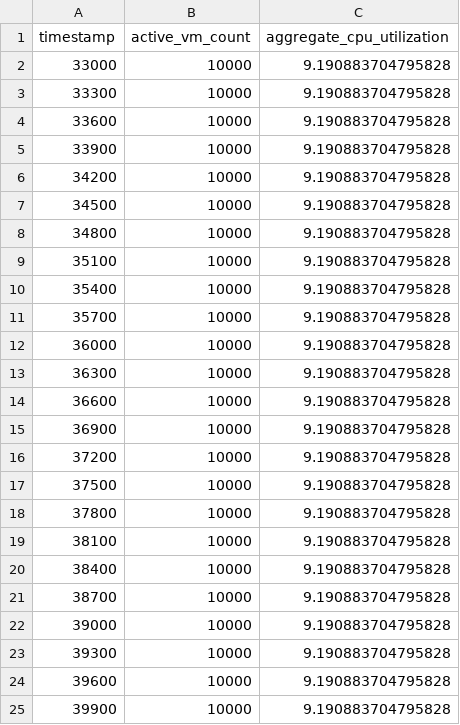
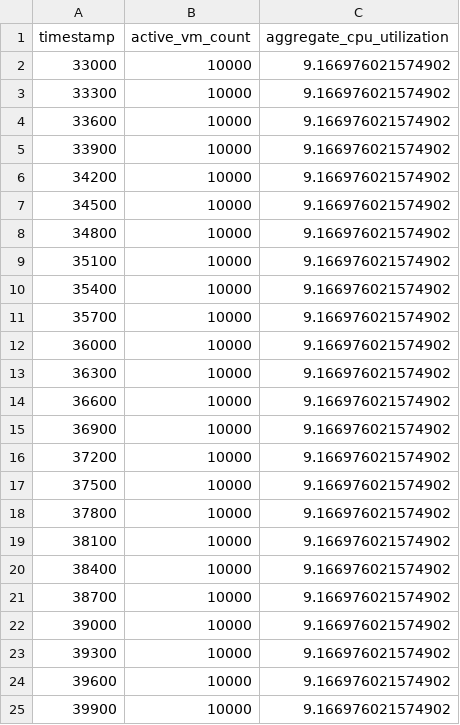
Before and after one commit to praizez444-pr/cloud-workload-forecasting, a CSV file: predictions.csv, drawn as a sheet.

Commit message:
Add files via upload

```diff
--- a/predictions.csv
+++ b/predictions.csv
@@ -1,25 +1,25 @@
 timestamp,active_vm_count,aggregate_cpu_utilization
-33000,10000,9.190883704795828
-33300,10000,9.190883704795828
-33600,10000,9.190883704795828
-33900,10000,9.190883704795828
-34200,10000,9.190883704795828
-34500,10000,9.190883704795828
-34800,10000,9.190883704795828
-35100,10000,9.190883704795828
-35400,10000,9.190883704795828
-35700,10000,9.190883704795828
-36000,10000,9.190883704795828
-36300,10000,9.190883704795828
-36600,10000,9.190883704795828
-36900,10000,9.190883704795828
-37200,10000,9.190883704795828
-37500,10000,9.190883704795828
-37800,10000,9.190883704795828
-38100,10000,9.190883704795828
-38400,10000,9.190883704795828
-38700,10000,9.190883704795828
-39000,10000,9.190883704795828
-39300,10000,9.190883704795828
-39600,10000,9.190883704795828
-39900,10000,9.190883704795828
+33000,10000,9.166976021574902
+33300,10000,9.166976021574902
+33600,10000,9.166976021574902
+33900,10000,9.166976021574902
+34200,10000,9.166976021574902
+34500,10000,9.166976021574902
+34800,10000,9.166976021574902
+35100,10000,9.166976021574902
+35400,10000,9.166976021574902
+35700,10000,9.166976021574902
+36000,10000,9.166976021574902
+36300,10000,9.166976021574902
+36600,10000,9.166976021574902
+36900,10000,9.166976021574902
+37200,10000,9.166976021574902
+37500,10000,9.166976021574902
+37800,10000,9.166976021574902
+38100,10000,9.166976021574902
+38400,10000,9.166976021574902
+38700,10000,9.166976021574902
+39000,10000,9.166976021574902
+39300,10000,9.166976021574902
+39600,10000,9.166976021574902
+39900,10000,9.166976021574902
```
